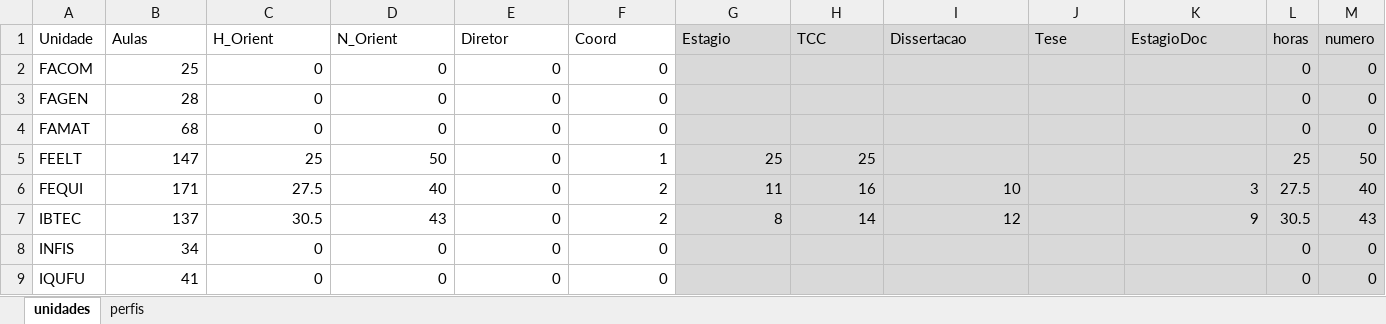
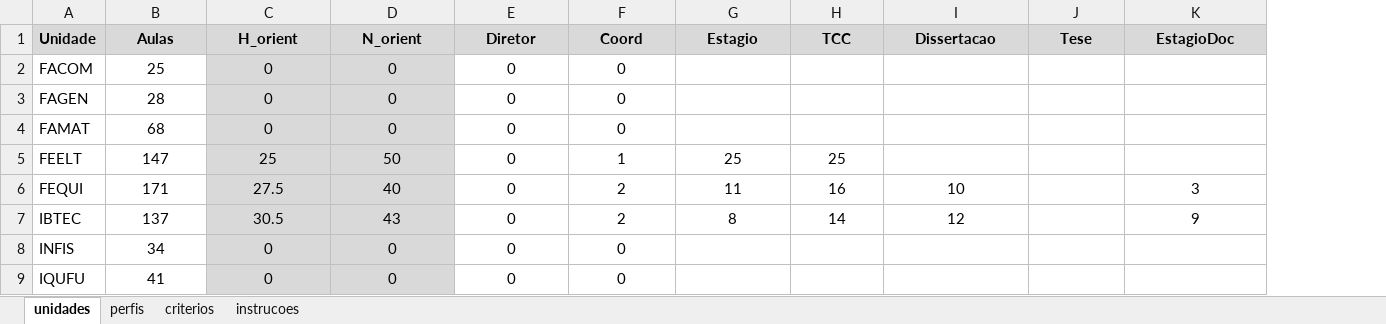
Before and after one commit to pedrosino/modeloprofs, an Excel workbook: Patos/importarPatos.xlsx, sheet unidades, drawn as a sheet; values as stored, in another font and other column widths than the file's, no borders; the diff names each change by its address in the sheet, - before the commit and + after, or states it on an @@ line.

```diff
--- a/Patos/importarPatos.xlsx (sheet unidades)
+++ b/Patos/importarPatos.xlsx (sheet unidades)
+sheet tab: criterios
+sheet tab: instrucoes
-column L (horas), rows 2-9: 0 | 0 | 0 | 25 | 27.5 | 30.5 | 0 | 0
-column M (numero), rows 2-9: 0 | 0 | 0 | 50 | 40 | 43 | 0 | 0
-A1:F1 fill: none
+A1:F1 fill: #D9D9D9
-A1:K1 bold: off
+A1:K1 bold: on
-B1:K1 alignment: left
+B1:K1 alignment: center
-C1: H_Orient
+C1: H_orient
-D1: N_Orient
+D1: N_orient
-B2:F4 alignment: right
+B2:F4 alignment: center
-C2:D9 fill: none
+C2:D9 fill: #D9D9D9
-G2:K9 fill: #D9D9D9
+G2:K9 fill: none
-B5:H5 alignment: right
+B5:H5 alignment: center
-B6:I7 alignment: right
+B6:I7 alignment: center
-K6:K7 alignment: right
+K6:K7 alignment: center
-B8:F9 alignment: right
+B8:F9 alignment: center
```
Also changed, not shown: sheet perfis, formulas that keep their value, Monte/importarMonte.xlsx, importarExemplo.xlsx, 1 other file.
